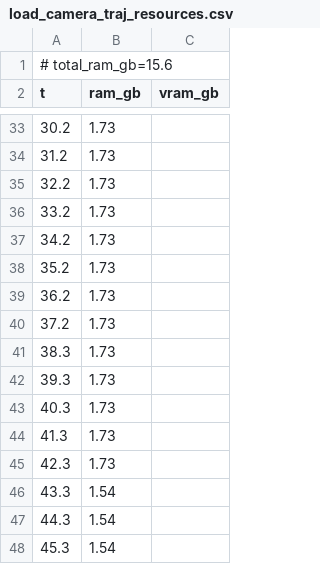
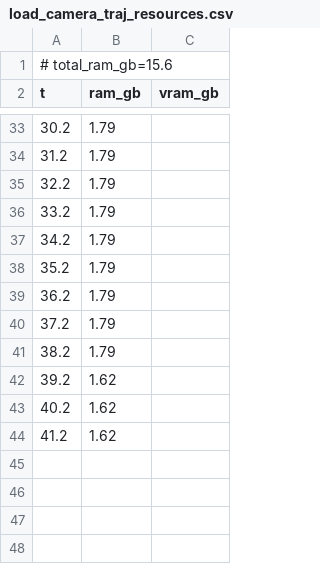
Before and after one commit to PozzettiAndrea/ComfyUI-MotionCapture, a CSV file: dev/linux-cpu/logs/load_camera_traj_resources.csv, drawn as a sheet; only a part is shown, gaps mark what is left out; the diff covers the shown part only.

```diff
--- a/dev/linux-cpu/logs/load_camera_traj_resources.csv
+++ b/dev/linux-cpu/logs/load_camera_traj_resources.csv
@@ -33,16 +33,12 @@ t,ram_gb,vram_gb
-30.2,1.73,
-31.2,1.73,
-32.2,1.73,
-33.2,1.73,
-34.2,1.73,
-35.2,1.73,
-36.2,1.73,
-37.2,1.73,
-38.3,1.73,
-39.3,1.73,
-40.3,1.73,
-41.3,1.73,
-42.3,1.73,
-43.3,1.54,
-44.3,1.54,
-45.3,1.54,
+30.2,1.79,
+31.2,1.79,
+32.2,1.79,
+33.2,1.79,
+34.2,1.79,
+35.2,1.79,
+36.2,1.79,
+37.2,1.79,
+38.2,1.79,
+39.2,1.62,
+40.2,1.62,
+41.2,1.62,
```
Also changed, not shown: 6 added rows, 6 removed rows and 24 edited cells elsewhere in this file, dev/linux-cpu/logs/apply_motion_on_character_resources.csv, 32 other files.
